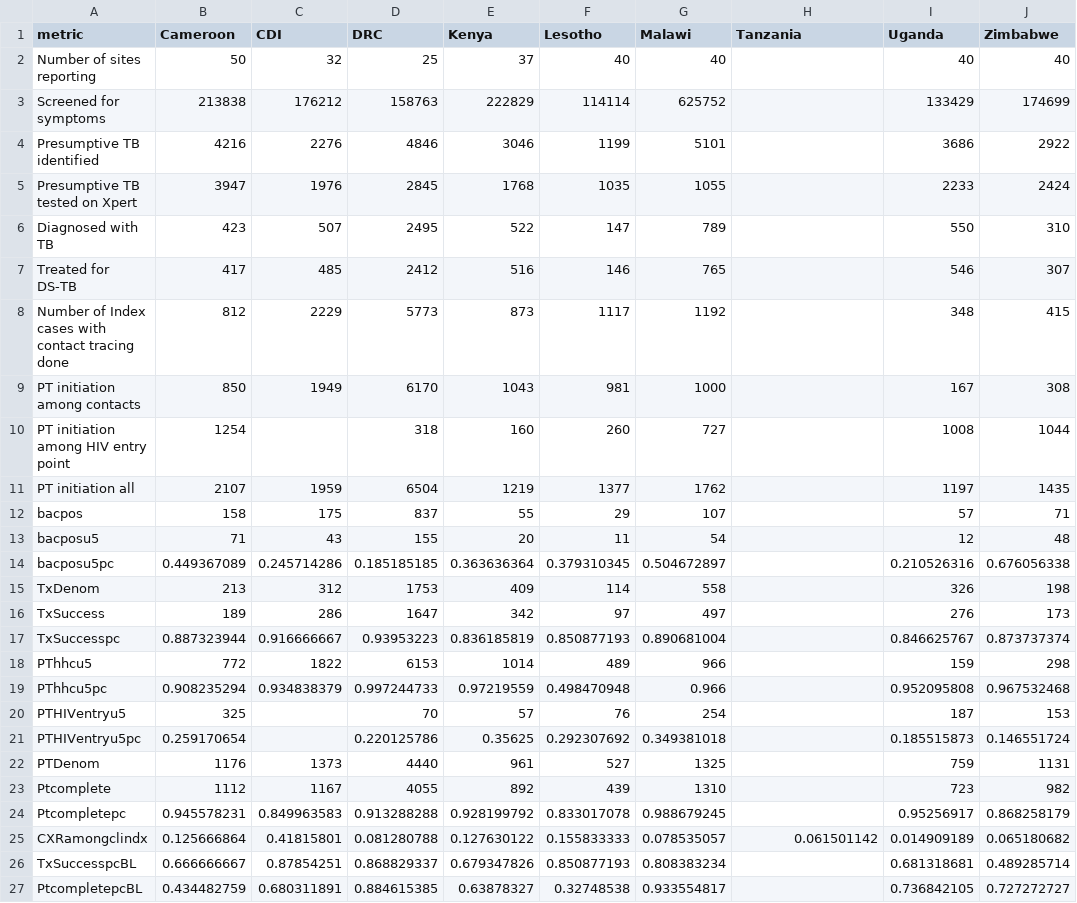
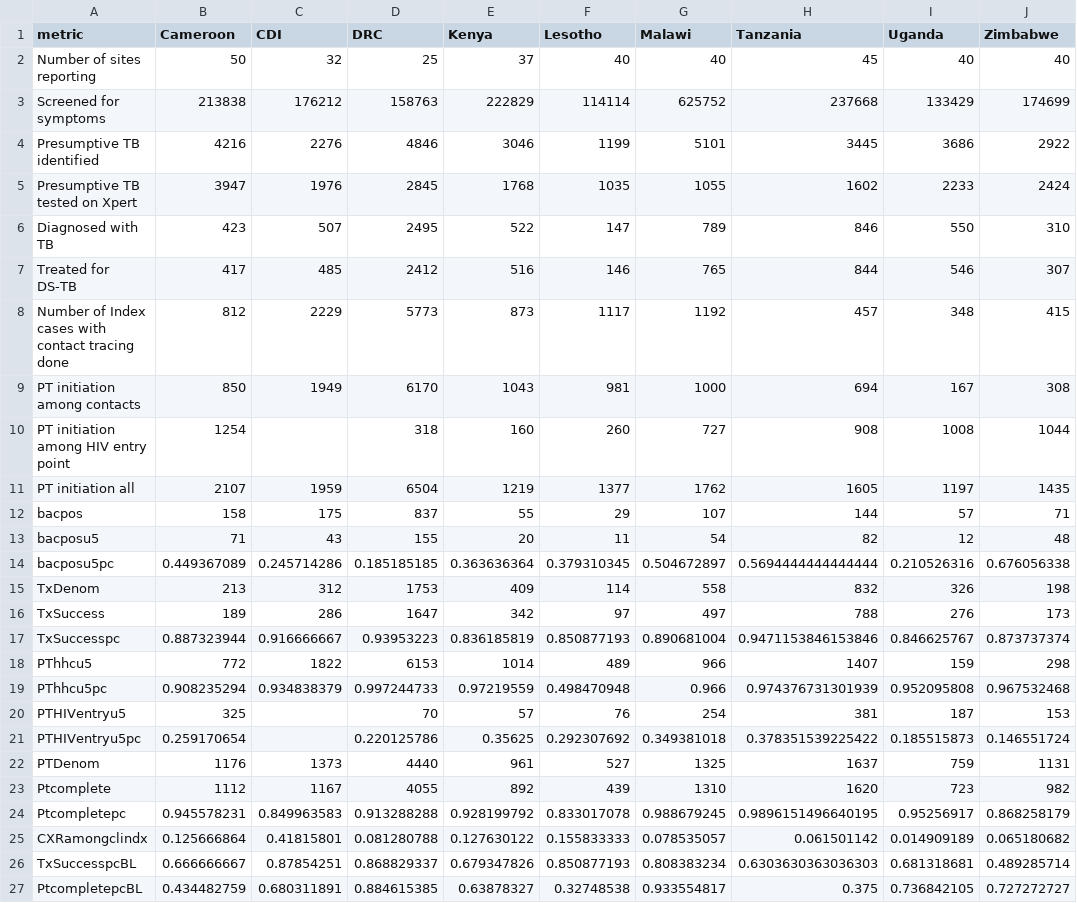
Before and after one commit to petedodd/tippi, a CSV file: model/indata/resource.int.csv, drawn as a sheet.

Commit message:
updated costs and resources including TZA

```diff
--- a/model/indata/resource.int.csv
+++ b/model/indata/resource.int.csv
@@ -1,27 +1,27 @@
 metric,Cameroon,CDI,DRC,Kenya,Lesotho,Malawi,Tanzania,Uganda,Zimbabwe
-Number of sites reporting,50,32,25,37,40,40,,40,40
-Screened for symptoms,213838,176212,158763,222829,114114,625752,,133429,174699
-Presumptive TB identified,4216,2276,4846,3046,1199,5101,,3686,2922
-Presumptive TB tested on Xpert,3947,1976,2845,1768,1035,1055,,2233,2424
-Diagnosed with TB,423,507,2495,522,147,789,,550,310
-Treated for DS-TB,417,485,2412,516,146,765,,546,307
-Number of Index cases with contact tracing done,812,2229,5773,873,1117,1192,,348,415
-PT initiation among contacts,850,1949,6170,1043,981,1000,,167,308
-PT initiation among HIV entry point,1254,,318,160,260,727,,1008,1044
-PT initiation all,2107,1959,6504,1219,1377,1762,,1197,1435
-bacpos,158,175,837,55,29,107,,57,71
-bacposu5,71,43,155,20,11,54,,12,48
-bacposu5pc,0.449367089,0.245714286,0.185185185,0.363636364,0.379310345,0.504672897,,0.210526316,0.676056338
-TxDenom,213,312,1753,409,114,558,,326,198
-TxSuccess,189,286,1647,342,97,497,,276,173
-TxSuccesspc,0.887323944,0.916666667,0.93953223,0.836185819,0.850877193,0.890681004,,0.846625767,0.873737374
-PThhcu5,772,1822,6153,1014,489,966,,159,298
-PThhcu5pc,0.908235294,0.934838379,0.997244733,0.97219559,0.498470948,0.966,,0.952095808,0.967532468
-PTHIVentryu5,325,,70,57,76,254,,187,153
-PTHIVentryu5pc,0.259170654,,0.220125786,0.35625,0.292307692,0.349381018,,0.185515873,0.146551724
-PTDenom,1176,1373,4440,961,527,1325,,759,1131
-Ptcomplete,1112,1167,4055,892,439,1310,,723,982
-Ptcompletepc,0.945578231,0.849963583,0.913288288,0.928199792,0.833017078,0.988679245,,0.95256917,0.868258179
+"Number of sites reporting",50,32,25,37,40,40,45,40,40
+"Screened for symptoms",213838,176212,158763,222829,114114,625752,237668,133429,174699
+"Presumptive TB identified",4216,2276,4846,3046,1199,5101,3445,3686,2922
+"Presumptive TB tested on Xpert",3947,1976,2845,1768,1035,1055,1602,2233,2424
+"Diagnosed with TB",423,507,2495,522,147,789,846,550,310
+"Treated for DS-TB",417,485,2412,516,146,765,844,546,307
+"Number of Index cases with contact tracing done",812,2229,5773,873,1117,1192,457,348,415
+"PT initiation among contacts",850,1949,6170,1043,981,1000,694,167,308
+"PT initiation among HIV entry point",1254,,318,160,260,727,908,1008,1044
+"PT initiation all",2107,1959,6504,1219,1377,1762,1605,1197,1435
+bacpos,158,175,837,55,29,107,144,57,71
+bacposu5,71,43,155,20,11,54,82,12,48
+bacposu5pc,0.449367089,0.245714286,0.185185185,0.363636364,0.379310345,0.504672897,0.5694444444444444,0.210526316,0.676056338
+TxDenom,213,312,1753,409,114,558,832,326,198
+TxSuccess,189,286,1647,342,97,497,788,276,173
+TxSuccesspc,0.887323944,0.916666667,0.93953223,0.836185819,0.850877193,0.890681004,0.9471153846153846,0.846625767,0.873737374
+PThhcu5,772,1822,6153,1014,489,966,1407,159,298
+PThhcu5pc,0.908235294,0.934838379,0.997244733,0.97219559,0.498470948,0.966,0.974376731301939,0.952095808,0.967532468
+PTHIVentryu5,325,,70,57,76,254,381,187,153
+PTHIVentryu5pc,0.259170654,,0.220125786,0.35625,0.292307692,0.349381018,0.378351539225422,0.185515873,0.146551724
+PTDenom,1176,1373,4440,961,527,1325,1637,759,1131
+Ptcomplete,1112,1167,4055,892,439,1310,1620,723,982
+Ptcompletepc,0.945578231,0.849963583,0.913288288,0.928199792,0.833017078,0.988679245,0.9896151496640195,0.95256917,0.868258179
 CXRamongclindx,0.125666864,0.41815801,0.081280788,0.127630122,0.155833333,0.078535057,0.061501142,0.014909189,0.065180682
-TxSuccesspcBL,0.666666667,0.87854251,0.868829337,0.679347826,0.850877193,0.808383234,,0.681318681,0.489285714
-PtcompletepcBL,0.434482759,0.680311891,0.884615385,0.63878327,0.32748538,0.933554817,,0.736842105,0.727272727
+TxSuccesspcBL,0.666666667,0.87854251,0.868829337,0.679347826,0.850877193,0.808383234,0.6303630363036303,0.681318681,0.489285714
+PtcompletepcBL,0.434482759,0.680311891,0.884615385,0.63878327,0.32748538,0.933554817,0.375,0.736842105,0.727272727
```
Also changed, not shown: 3 other files.
